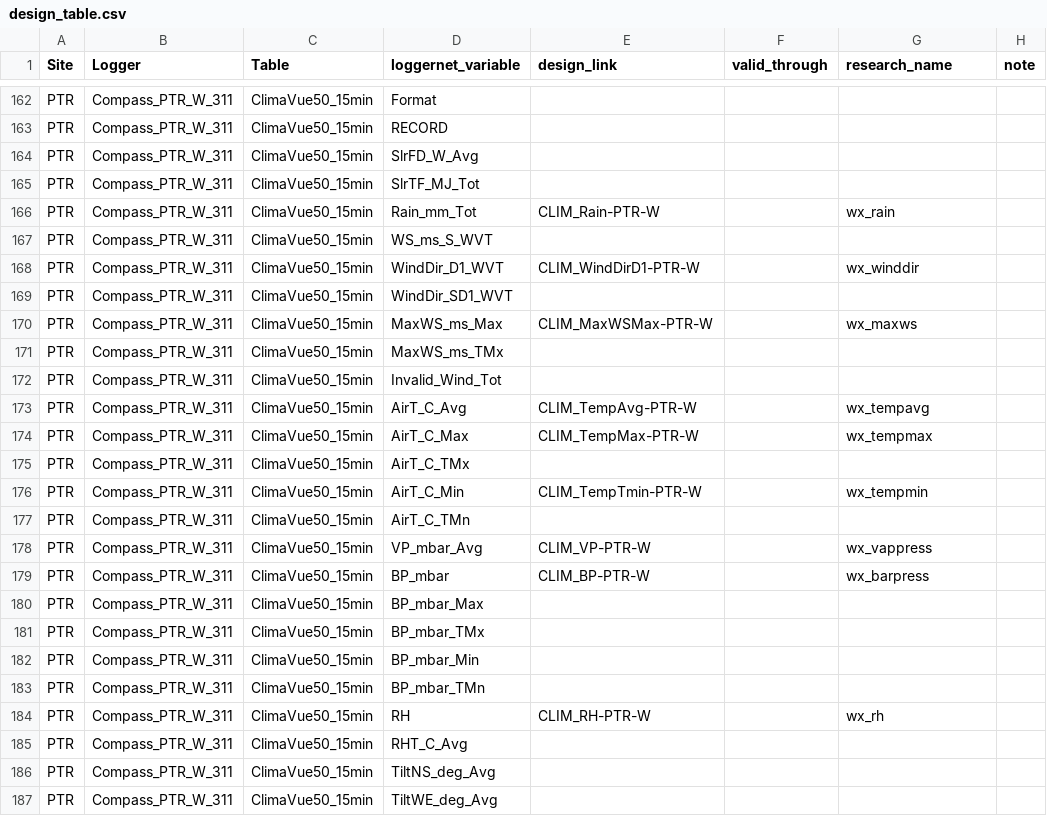
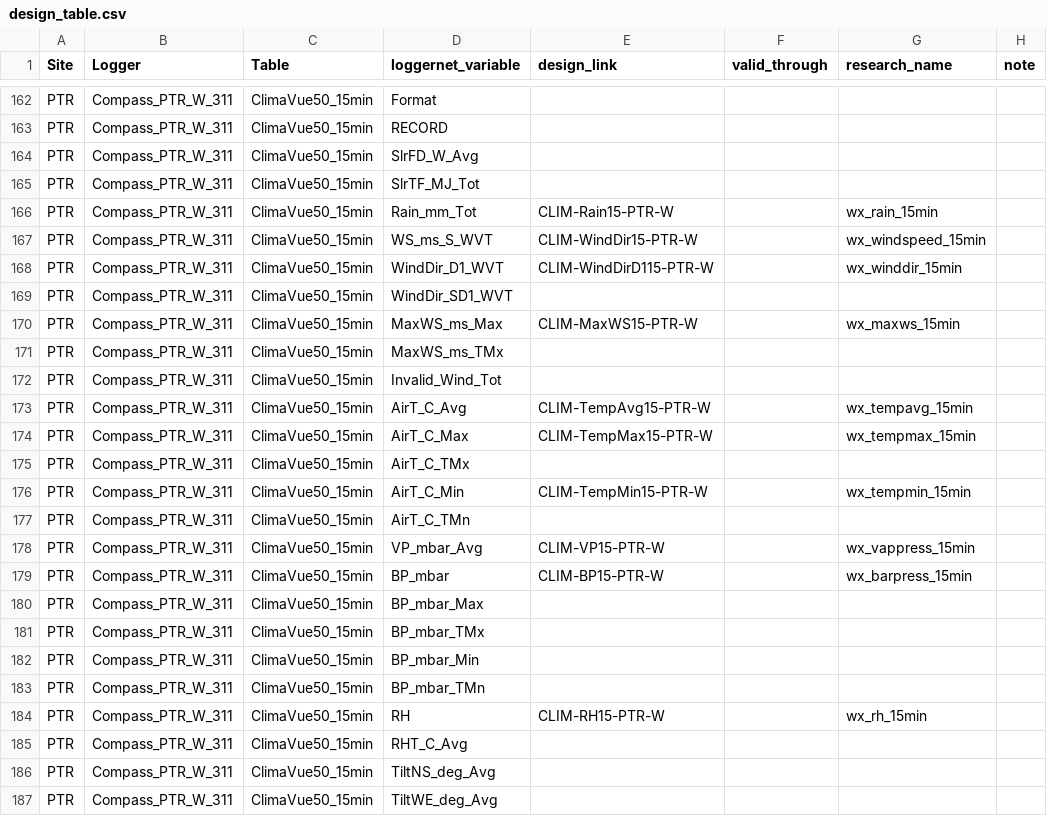
Before and after one commit to COMPASS-DOE/data-workflows, a CSV file: synoptic/data_TEST/design_table.csv, drawn as a sheet; only a part is shown, gaps mark what is left out; the diff covers the shown part only.

Commit message:
Update design_table.csv

```diff
--- a/synoptic/data_TEST/design_table.csv
+++ b/synoptic/data_TEST/design_table.csv
@@ -165,16 +165,16 @@ PTR,Compass_PTR_W_311,ClimaVue50_15min,SlrFD_W_Avg,,,,
 PTR,Compass_PTR_W_311,ClimaVue50_15min,SlrTF_MJ_Tot,,,,
-PTR,Compass_PTR_W_311,ClimaVue50_15min,Rain_mm_Tot,CLIM_Rain-PTR-W,,wx_rain,
-PTR,Compass_PTR_W_311,ClimaVue50_15min,WS_ms_S_WVT,,,,
-PTR,Compass_PTR_W_311,ClimaVue50_15min,WindDir_D1_WVT,CLIM_WindDirD1-PTR-W,,wx_winddir,
+PTR,Compass_PTR_W_311,ClimaVue50_15min,Rain_mm_Tot,CLIM-Rain15-PTR-W,,wx_rain_15min,
+PTR,Compass_PTR_W_311,ClimaVue50_15min,WS_ms_S_WVT,CLIM-WindDir15-PTR-W,,wx_windspeed_15min,
+PTR,Compass_PTR_W_311,ClimaVue50_15min,WindDir_D1_WVT,CLIM-WindDirD115-PTR-W,,wx_winddir_15min,
 PTR,Compass_PTR_W_311,ClimaVue50_15min,WindDir_SD1_WVT,,,,
-PTR,Compass_PTR_W_311,ClimaVue50_15min,MaxWS_ms_Max,CLIM_MaxWSMax-PTR-W,,wx_maxws,
+PTR,Compass_PTR_W_311,ClimaVue50_15min,MaxWS_ms_Max,CLIM-MaxWS15-PTR-W,,wx_maxws_15min,
 PTR,Compass_PTR_W_311,ClimaVue50_15min,MaxWS_ms_TMx,,,,
 PTR,Compass_PTR_W_311,ClimaVue50_15min,Invalid_Wind_Tot,,,,
-PTR,Compass_PTR_W_311,ClimaVue50_15min,AirT_C_Avg,CLIM_TempAvg-PTR-W,,wx_tempavg,
-PTR,Compass_PTR_W_311,ClimaVue50_15min,AirT_C_Max,CLIM_TempMax-PTR-W,,wx_tempmax,
+PTR,Compass_PTR_W_311,ClimaVue50_15min,AirT_C_Avg,CLIM-TempAvg15-PTR-W,,wx_tempavg_15min,
+PTR,Compass_PTR_W_311,ClimaVue50_15min,AirT_C_Max,CLIM-TempMax15-PTR-W,,wx_tempmax_15min,
 PTR,Compass_PTR_W_311,ClimaVue50_15min,AirT_C_TMx,,,,
-PTR,Compass_PTR_W_311,ClimaVue50_15min,AirT_C_Min,CLIM_TempTmin-PTR-W,,wx_tempmin,
+PTR,Compass_PTR_W_311,ClimaVue50_15min,AirT_C_Min,CLIM-TempMin15-PTR-W,,wx_tempmin_15min,
 PTR,Compass_PTR_W_311,ClimaVue50_15min,AirT_C_TMn,,,,
-PTR,Compass_PTR_W_311,ClimaVue50_15min,VP_mbar_Avg,CLIM_VP-PTR-W,,wx_vappress,
-PTR,Compass_PTR_W_311,ClimaVue50_15min,BP_mbar,CLIM_BP-PTR-W,,wx_barpress,
+PTR,Compass_PTR_W_311,ClimaVue50_15min,VP_mbar_Avg,CLIM-VP15-PTR-W,,wx_vappress_15min,
+PTR,Compass_PTR_W_311,ClimaVue50_15min,BP_mbar,CLIM-BP15-PTR-W,,wx_barpress_15min,
 PTR,Compass_PTR_W_311,ClimaVue50_15min,BP_mbar_Max,,,,
@@ -183,3 +183,3 @@ PTR,Compass_PTR_W_311,ClimaVue50_15min,BP_mbar_Min,,,,
 PTR,Compass_PTR_W_311,ClimaVue50_15min,BP_mbar_TMn,,,,
-PTR,Compass_PTR_W_311,ClimaVue50_15min,RH,CLIM_RH-PTR-W,,wx_rh,
+PTR,Compass_PTR_W_311,ClimaVue50_15min,RH,CLIM-RH15-PTR-W,,wx_rh_15min,
 PTR,Compass_PTR_W_311,ClimaVue50_15min,RHT_C_Avg,,,,
```
Also changed, not shown: 74 edited cells elsewhere in this file.
